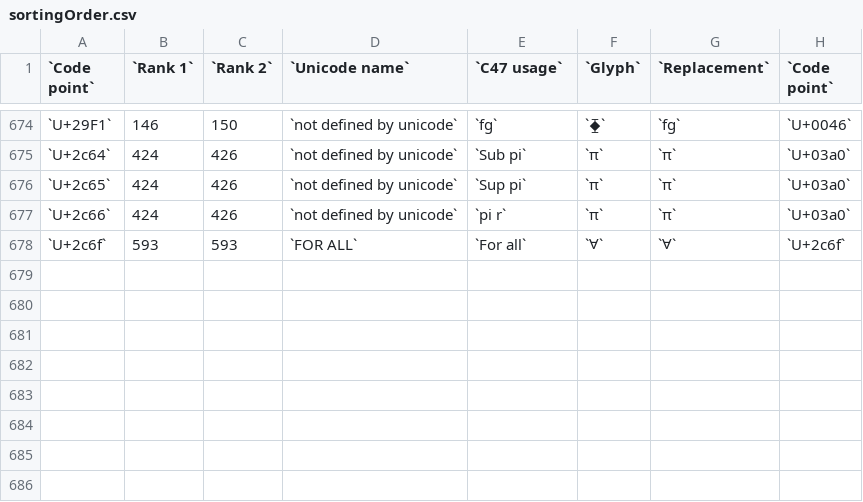
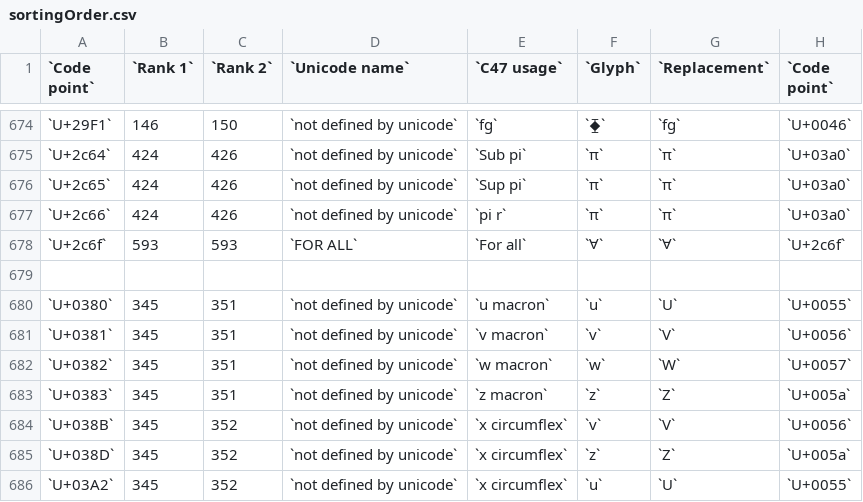
Before and after one commit to ppigazzini/z47, a CSV file: res/fonts/sortingOrder.csv, drawn as a sheet; only a part is shown, gaps mark what is left out.

Commit message:
Add-vector-character-u,v,w,x,y,z-in-fonts

```diff
--- a/res/fonts/sortingOrder.csv
+++ b/res/fonts/sortingOrder.csv
@@ -678 +678,9 @@
 `U+2c6f`,593,593,`FOR ALL`,`For all`,`Ɐ`,`Ɐ`,`U+2c6f`
+
+`U+0380`,345,351,`not defined by unicode`,`u macron`,`u`,`U`,`U+0055`
+`U+0381`,345,351,`not defined by unicode`,`v macron`,`v`,`V`,`U+0056`
+`U+0382`,345,351,`not defined by unicode`,`w macron`,`w`,`W`,`U+0057`
+`U+0383`,345,351,`not defined by unicode`,`z macron`,`z`,`Z`,`U+005a`
+`U+038B`,345,352,`not defined by unicode`,`x circumflex`,`v`,`V`,`U+0056`
+`U+038D`,345,352,`not defined by unicode`,`x circumflex`,`z`,`Z`,`U+005a`
+`U+03A2`,345,352,`not defined by unicode`,`x circumflex`,`u`,`U`,`U+0055`
```
Also changed, not shown: 8 other files.
